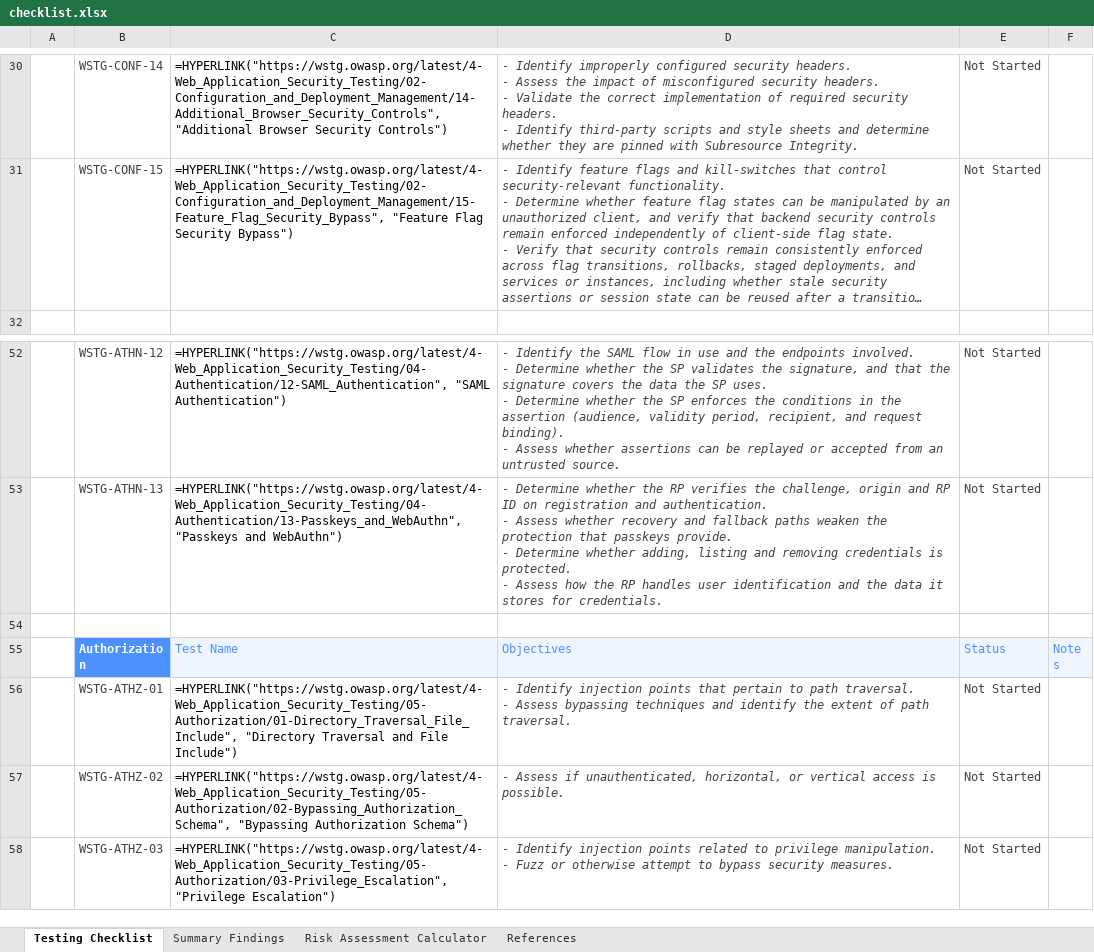
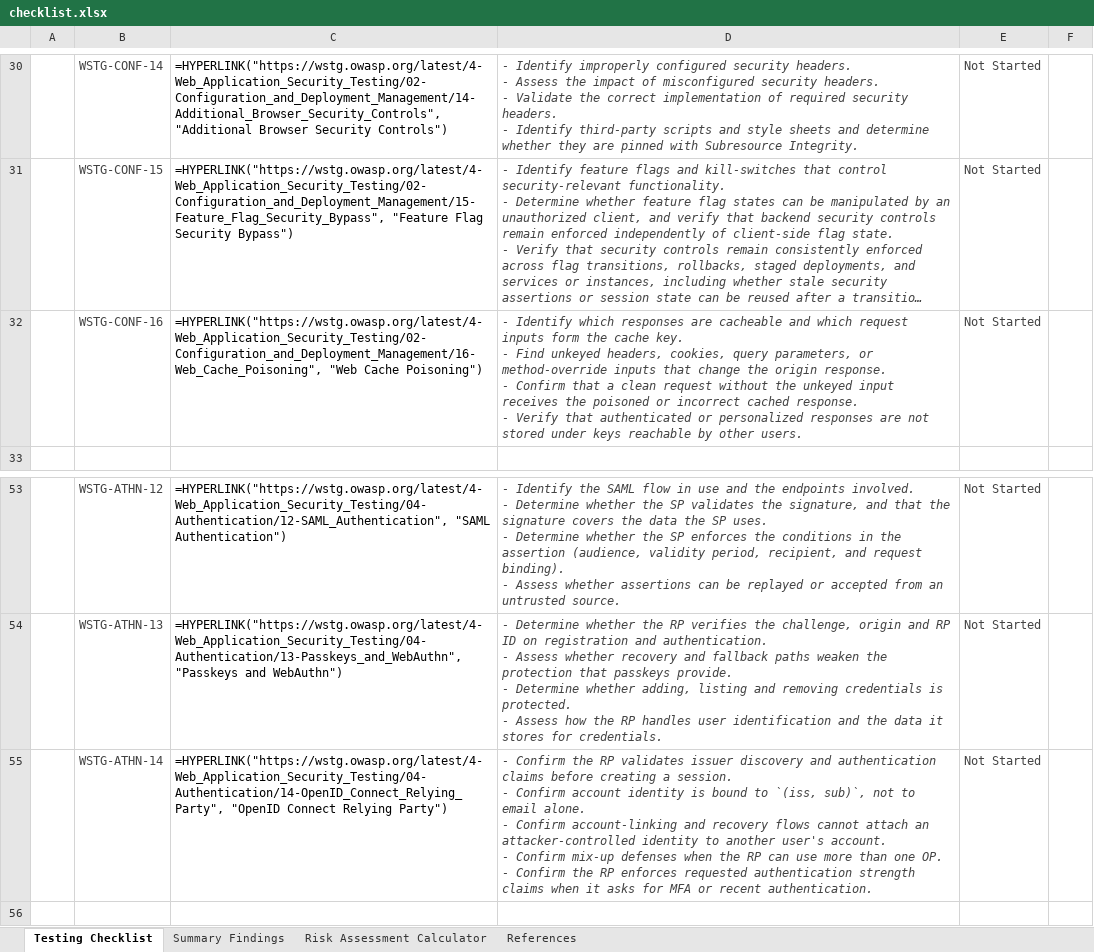
Before and after one commit to OWASP/wstg, an Excel workbook: checklists/checklist.xlsx, sheet Testing Checklist, drawn as a sheet; only a part is shown, gaps mark what is left out; the shorter side is filled out with more unchanged rows; long unchanged cells end in …; values as stored, in another font and other column widths than the file's, no borders; formulas without a stored value are shown as written; conditional formats not drawn; ↵ is a line break in a cell; the diff names each change by its address in the sheet, - before the commit and + after, or states it on an @@ line.

Commit message:
Publish Latest checklists 2026-11-18
Updates based on OWASP/wstg@aab87fd

```diff
--- a/checklists/checklist.xlsx (sheet Testing Checklist)
+++ b/checklists/checklist.xlsx (sheet Testing Checklist)
+row 32:  | WSTG-CONF-16 | =HYPERLINK("https://wstg.owasp.org/latest/4-Web_Application_Security_Testing/02-Configuration_and_Deployment_Management/16-Web_Cache_Poisoning", "Web Cache Poisoning") | - Identify which responses are cacheable and which request inputs form the cache key. ↵ - Find unkeyed headers, cookies, query parameters, or method-override inputs that change the origin response. ↵ - Confirm that a clean request without the unkeyed input receives the poisoned or incorrect cached response. ↵ - Verify that authenticated or personalized responses are not stored under keys reachable by other users. | Not Started
+row 55:  | WSTG-ATHN-14 | =HYPERLINK("https://wstg.owasp.org/latest/4-Web_Application_Security_Testing/04-Authentication/14-OpenID_Connect_Relying_Party", "OpenID Connect Relying Party") | - Confirm the RP validates issuer discovery and authentication claims before creating a session. ↵ - Confirm account identity is bound to `(iss, sub)`, not to email alone. ↵ - Confirm account-linking and recovery flows cannot attach an attacker-controlled identity to another user's account. ↵ - Confirm mix-up defenses when the RP can use more than one OP. ↵ - Confirm the RP enforces requested authentication strength claims when it asks for MFA or recent authentication. | Not Started
```
Also changed, not shown: 3 other files.
